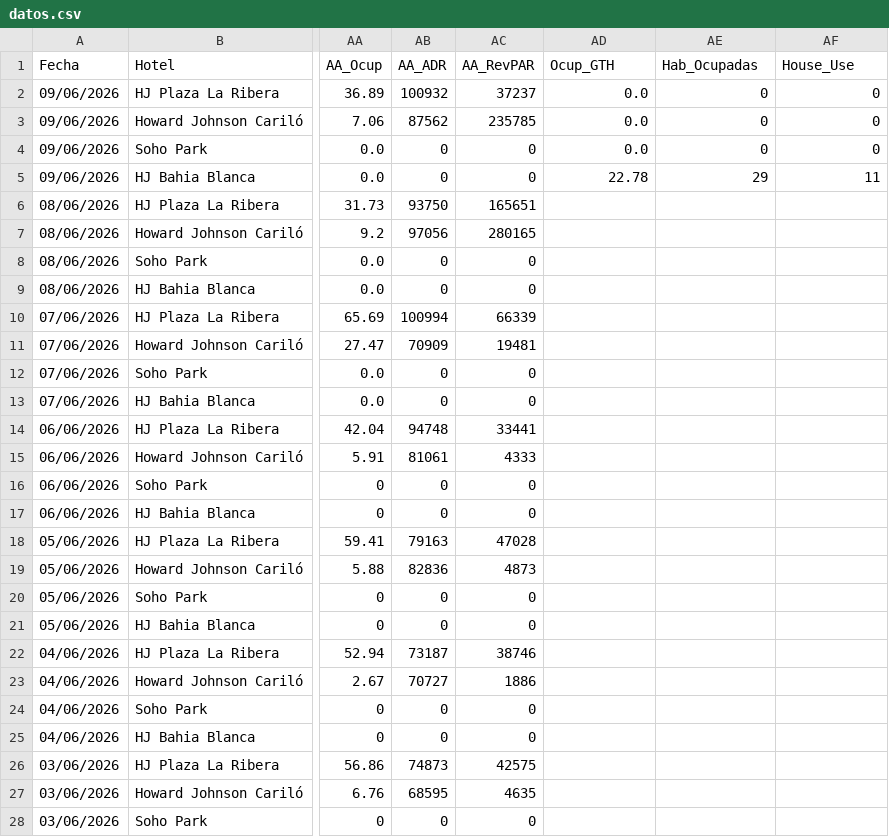
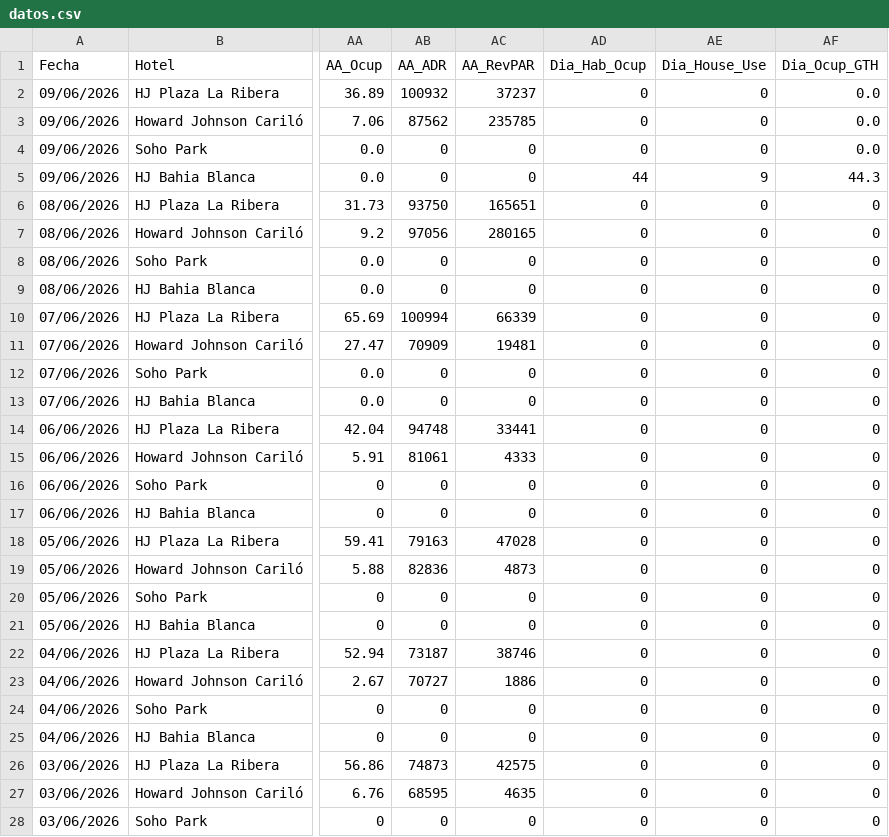
Before and after one commit to GTHHotelero/gth-dashboard, a CSV file: datos.csv, drawn as a sheet; only a part is shown, gaps mark what is left out; the diff covers the shown part only; the diff names each change by its address in the sheet, - before the commit and + after, or states it on an @@ line.

Commit message:
GTH · 10/06/2026 · auto

```diff
--- a/datos.csv
+++ b/datos.csv
-AD1: Ocup_GTH
+AD1: Dia_Hab_Ocup
-AE1: Hab_Ocupadas
+AE1: Dia_House_Use
-AF1: House_Use
+AF1: Dia_Ocup_GTH
-AD2:AD4 (Dia_Hab_Ocup): 0.0
+AD2:AD4 (Dia_Hab_Ocup): 0
-AF2:AF4 (Dia_Ocup_GTH): 0
+AF2:AF4 (Dia_Ocup_GTH): 0.0
-AD5 (Dia_Hab_Ocup): 22.78
+AD5 (Dia_Hab_Ocup): 44
-AE5 (Dia_House_Use): 29
+AE5 (Dia_House_Use): 9
-AF5 (Dia_Ocup_GTH): 11
+AF5 (Dia_Ocup_GTH): 44.3
-AD6:AD28 (Dia_Hab_Ocup): (empty)
+AD6:AD28 (Dia_Hab_Ocup): 0
-AE6:AE28 (Dia_House_Use): (empty)
+AE6:AE28 (Dia_House_Use): 0
-AF6:AF28 (Dia_Ocup_GTH): (empty)
+AF6:AF28 (Dia_Ocup_GTH): 0
```
Also changed, not shown: 51 edited cells elsewhere in this file.
